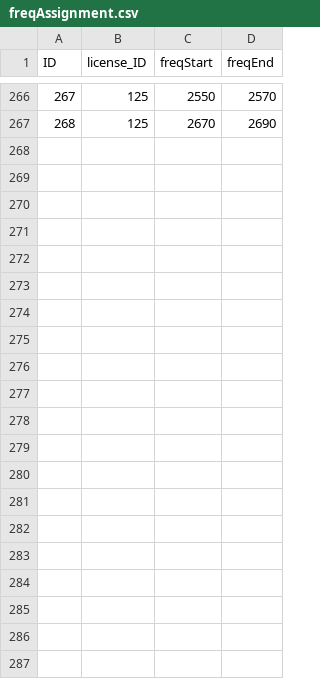
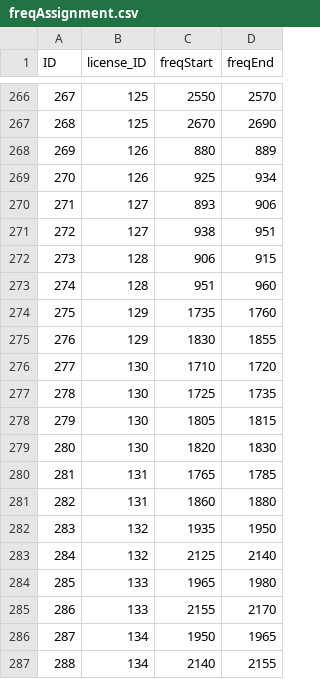
Before and after one commit to open-telecom-data/spectrum-assignments, a CSV file: csv/freqAssignment.csv, drawn as a sheet; only a part is shown, gaps mark what is left out; the diff covers the shown part only.

Commit message:
added 900MHz, 1800MHz, 2100MHz assignments for Morocco

```diff
--- a/csv/freqAssignment.csv
+++ b/csv/freqAssignment.csv
@@ -267 +267,21 @@
 268,125,2670,2690
+269,126,880,889
+270,126,925,934
+271,127,893,906
+272,127,938,951
+273,128,906,915
+274,128,951,960
+275,129,1735,1760
+276,129,1830,1855
+277,130,1710,1720
+278,130,1725,1735
+279,130,1805,1815
+280,130,1820,1830
+281,131,1765,1785
+282,131,1860,1880
+283,132,1935,1950
+284,132,2125,2140
+285,133,1965,1980
+286,133,2155,2170
+287,134,1950,1965
+288,134,2140,2155
```
Also changed, not shown: 12 edited cells elsewhere in this file, csv/owner.csv, csv/shareholding.csv.
